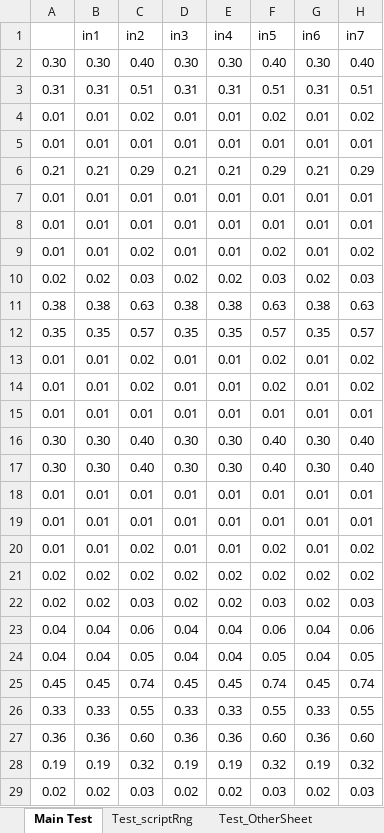
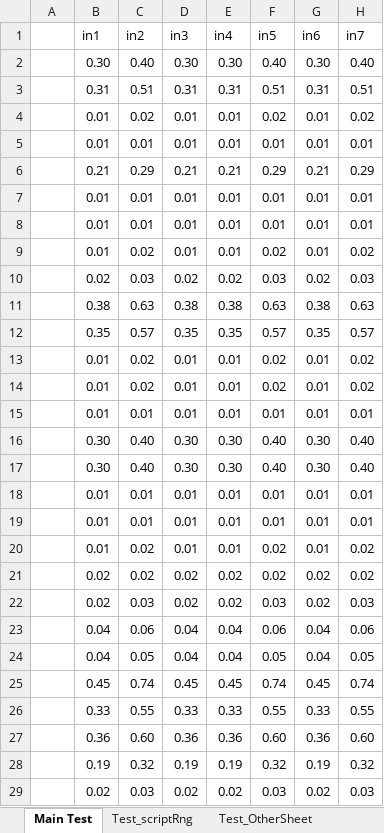
Before and after one commit to rkapl123/RAddin, an Excel workbook: testRAddin.xlsx, sheet Main Test, drawn as a sheet; only a part is shown; values as stored, in another font and other column widths than the file's, no borders; charts and pictures not drawn; the diff covers the shown part only; the diff names each change by its address in the sheet, - before the commit and + after, or states it on an @@ line.

```diff
--- a/testRAddin.xlsx (sheet Main Test)
+++ b/testRAddin.xlsx (sheet Main Test)
-A2: 0.30
+A2: (empty)
-A3: 0.31
+A3: (empty)
-A4:A5: 0.01
+A4:A5: (empty)
-A6: 0.21
+A6: (empty)
-A7:A9: 0.01
+A7:A9: (empty)
-A10: 0.02
+A10: (empty)
-A11: 0.38
+A11: (empty)
-A12: 0.35
+A12: (empty)
-A13:A15: 0.01
+A13:A15: (empty)
-A16:A17: 0.30
+A16:A17: (empty)
-A18:A20: 0.01
+A18:A20: (empty)
-A21:A22: 0.02
+A21:A22: (empty)
-A23:A24: 0.04
+A23:A24: (empty)
-A25: 0.45
+A25: (empty)
-A26: 0.33
+A26: (empty)
-A27: 0.36
+A27: (empty)
-A28: 0.19
+A28: (empty)
-A29: 0.02
+A29: (empty)
```
Also changed, not shown: other rows of this sheet, charts or pictures, 5 other files.
